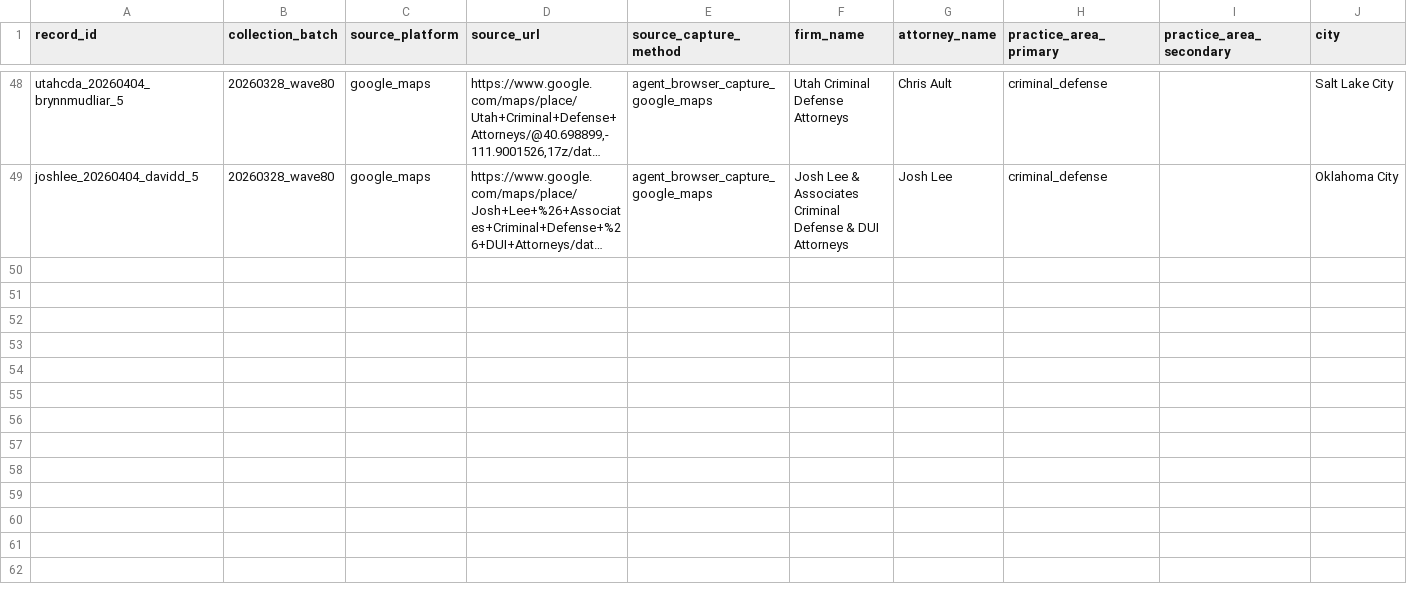
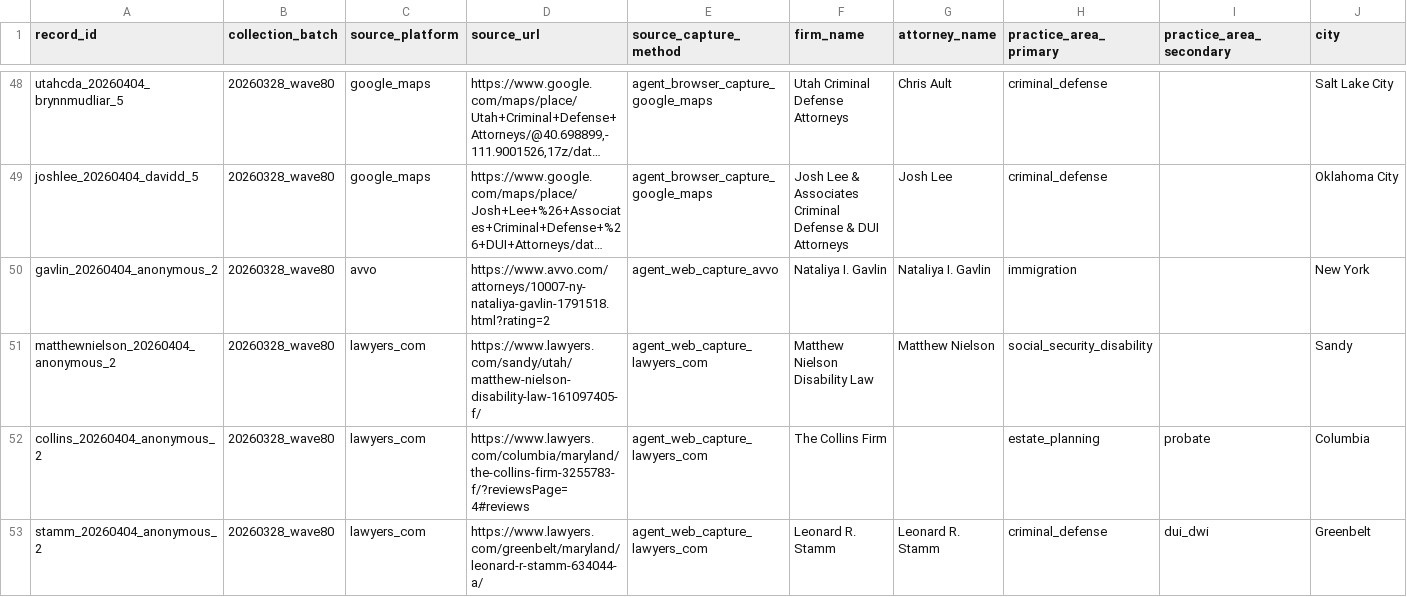
Before and after one commit to DrewYomantas/Clarion, a CSV file: data/calibration/expansion/batches/20260328_wave80_real_review_batch.csv, drawn as a sheet; only a part is shown, gaps mark what is left out; long unchanged cells end in …; rows hold the shown columns only; the diff names each change by its address in the sheet, - before the commit and + after, or states it on an @@ line.

```diff
--- a/data/calibration/expansion/batches/20260328_wave80_real_review_batch.csv
+++ b/data/calibration/expansion/batches/20260328_wave80_real_review_batch.csv
+row 50: gavlin_20260404_anonymous_2 | 20260328_wave80 | avvo | https://www.avvo.com/attorneys/10007-ny-nataliya-gavlin-1791518.html?rating=2 | agent_web_capture_avvo | Nataliya I. Gavlin | Nataliya I. Gavlin | immigration |  | New York
+row 51: matthewnielson_20260404_anonymous_2 | 20260328_wave80 | lawyers_com | https://www.lawyers.com/sandy/utah/matthew-nielson-disability-law-161097405-f/ | agent_web_capture_lawyers_com | Matthew Nielson Disability Law | Matthew Nielson | social_security_disability |  | Sandy
+row 52: collins_20260404_anonymous_2 | 20260328_wave80 | lawyers_com | https://www.lawyers.com/columbia/maryland/the-collins-firm-3255783-f/?reviewsPage=4#reviews | agent_web_capture_lawyers_com | The Collins Firm |  | estate_planning | probate | Columbia
+row 53: stamm_20260404_anonymous_2 | 20260328_wave80 | lawyers_com | https://www.lawyers.com/greenbelt/maryland/leonard-r-stamm-634044-a/ | agent_web_capture_lawyers_com | Leonard R. Stamm | Leonard R. Stamm | criminal_defense | dui_dwi | Greenbelt
```
Also changed, not shown: data/calibration/expansion/manifests/20260328_wave80_batch_manifest.csv, data/calibration/expansion/queues/20260328_wave80_label_queue.csv, 9 other files.
